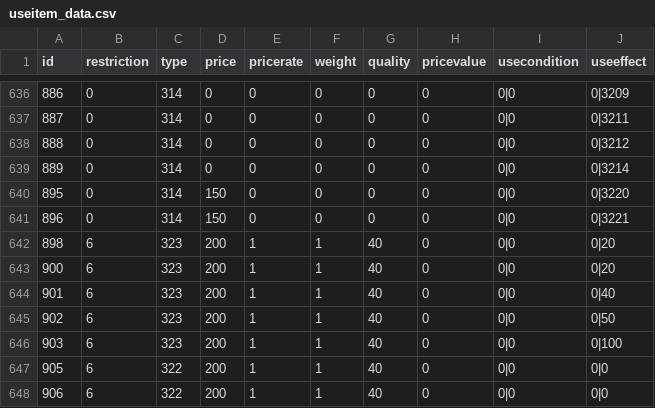
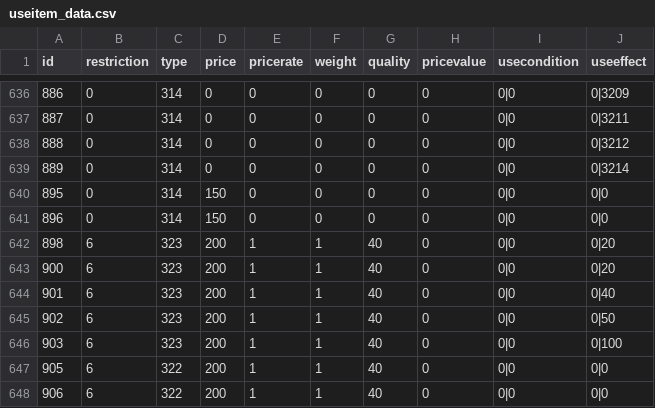
Before and after one commit to osROSE/osrose, a CSV file: Binary/data/useitem_data.csv, drawn as a sheet; only a part is shown, gaps mark what is left out.

```diff
--- a/Binary/data/useitem_data.csv
+++ b/Binary/data/useitem_data.csv
@@ -639,4 +639,4 @@ id,restriction,type,price,pricerate,weight,quality,pricevalue,usecondition,useef
 889,0,314,0,0,0,0,0,0|0,0|3214
-895,0,314,150,0,0,0,0,0|0,0|3220
-896,0,314,150,0,0,0,0,0|0,0|3221
+895,0,314,150,0,0,0,0,0|0,0|0
+896,0,314,150,0,0,0,0,0|0,0|0
 898,6,323,200,1,1,40,0,0|0,0|20
```
Also changed, not shown: 12 other files.
